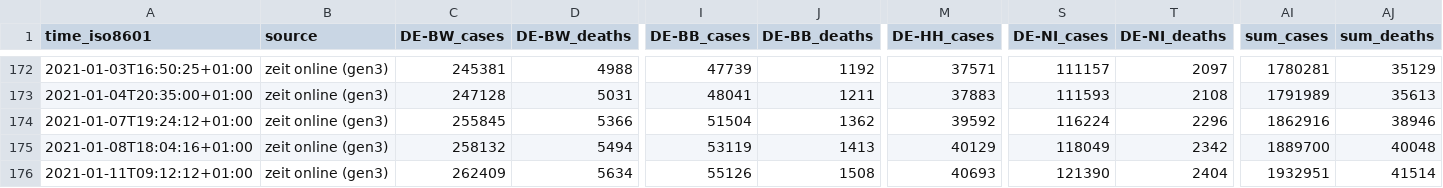
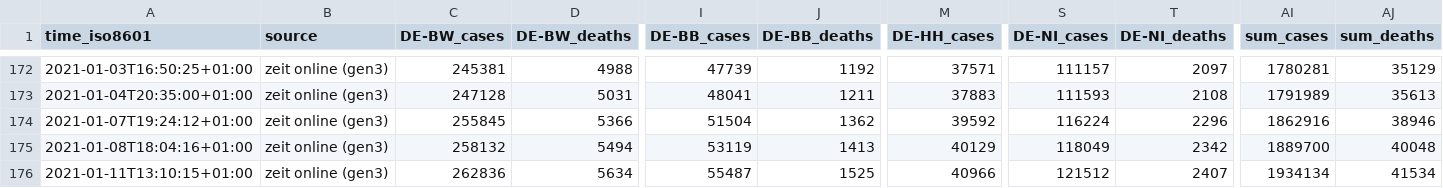
Before and after one commit to bxabi/corona, a CSV file: data/Germany/data.csv, drawn as a sheet; only a part is shown, gaps mark what is left out; the diff names each change by its address in the sheet, - before the commit and + after, or states it on an @@ line.

Commit message:
Germany data updated to 2021-01-11

```diff
--- a/data/Germany/data.csv
+++ b/data/Germany/data.csv
-A176 (time_iso8601): 2021-01-11T09:12:12+01:00
+A176 (time_iso8601): 2021-01-11T13:10:15+01:00
-C176 (DE-BW_cases): 262409
+C176 (DE-BW_cases): 262836
-I176 (DE-BB_cases): 55126
+I176 (DE-BB_cases): 55487
-J176 (DE-BB_deaths): 1508
+J176 (DE-BB_deaths): 1525
-M176 (DE-HH_cases): 40693
+M176 (DE-HH_cases): 40966
-S176 (DE-NI_cases): 121390
+S176 (DE-NI_cases): 121512
-T176 (DE-NI_deaths): 2404
+T176 (DE-NI_deaths): 2407
-AI176 (sum_cases): 1932951
+AI176 (sum_cases): 1934134
-AJ176 (sum_deaths): 41514
+AJ176 (sum_deaths): 41534
```
